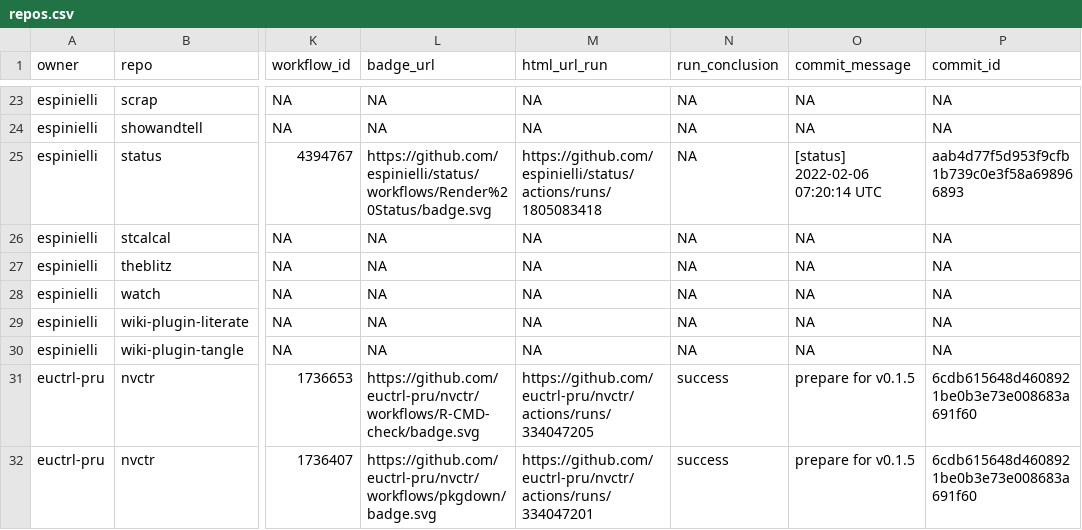
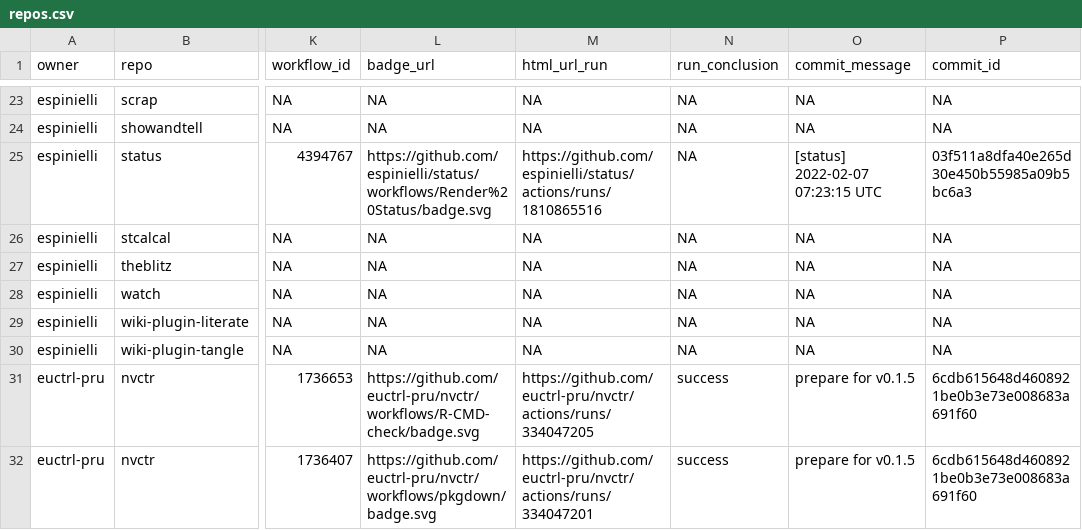
Before and after one commit to espinielli/status, a CSV file: repos.csv, drawn as a sheet; only a part is shown, gaps mark what is left out; the diff names each change by its address in the sheet, - before the commit and + after, or states it on an @@ line.

```diff
--- a/repos.csv
+++ b/repos.csv
-M25 (html_url_run): https://github.com/espinielli/status/actions/runs/1805083418
+M25 (html_url_run): https://github.com/espinielli/status/actions/runs/1810865516
-O25 (commit_message): [status] 2022-02-06 07:20:14 UTC
+O25 (commit_message): [status] 2022-02-07 07:23:15 UTC
-P25 (commit_id): aab4d77f5d953f9cfb1b739c0e3f58a698966893
+P25 (commit_id): 03f511a8dfa40e265d30e450b55985a09b5bc6a3
```
Also changed, not shown: 1 other file.
